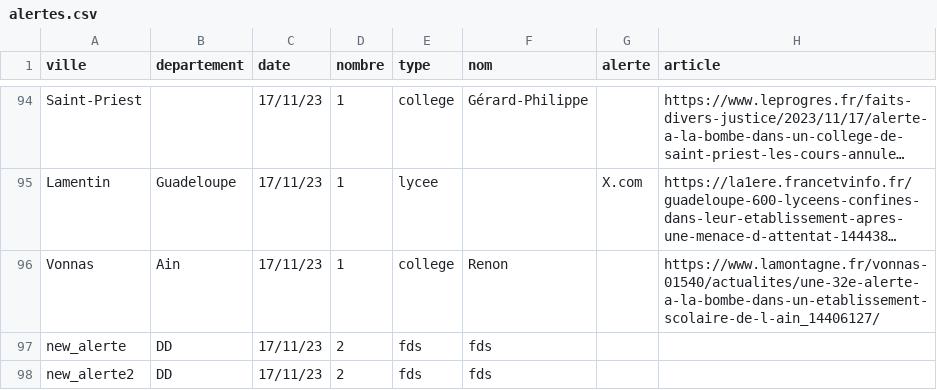
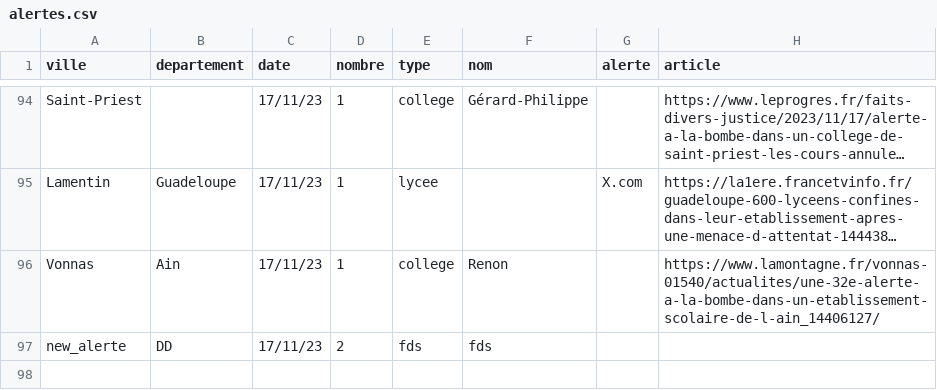
Before and after one commit to mathis-kdio/alerte-bombe-tracker, a CSV file: src/alertes.csv, drawn as a sheet; only a part is shown, gaps mark what is left out; long unchanged cells end in ….

Commit message:
test

```diff
--- a/src/alertes.csv
+++ b/src/alertes.csv
@@ -97,2 +97 @@ Vonnas ,Ain ,17/11/23,1,college,Renon ,,https://www.lamontagne.fr/vonnas-01540/a
 new_alerte,DD,17/11/23,2,fds,fds
-new_alerte2,DD,17/11/23,2,fds,fds
```
